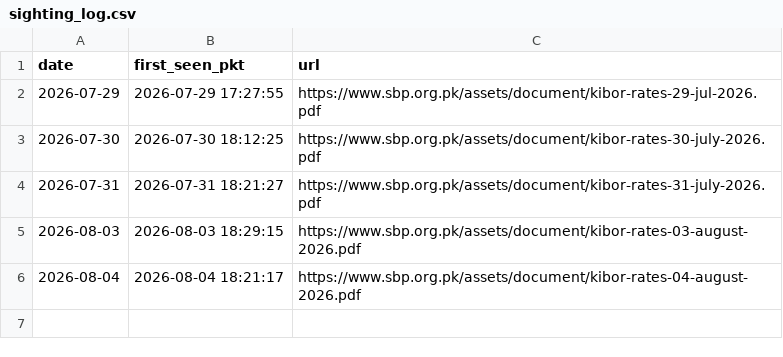
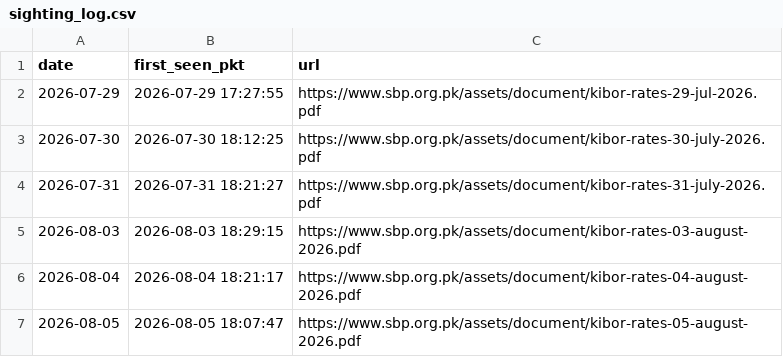
Before and after one commit to ZeeshanAK04/sbp-kibor-pipeline, a CSV file: sighting_log.csv, drawn as a sheet; the diff names each change by its address in the sheet, - before the commit and + after, or states it on an @@ line.

```diff
--- a/sighting_log.csv
+++ b/sighting_log.csv
+row 7: 2026-08-05 | 2026-08-05 18:07:47 | https://www.sbp.org.pk/assets/document/kibor-rates-05-august-2026.pdf
```
